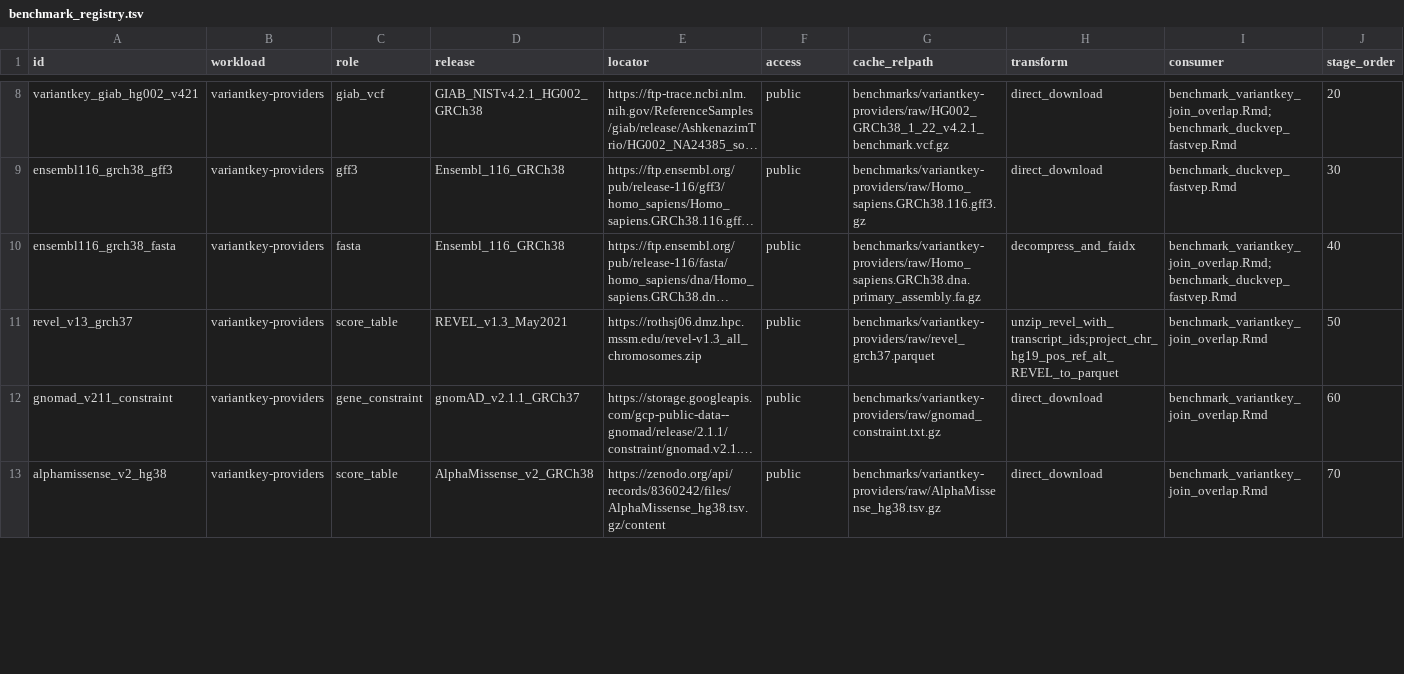
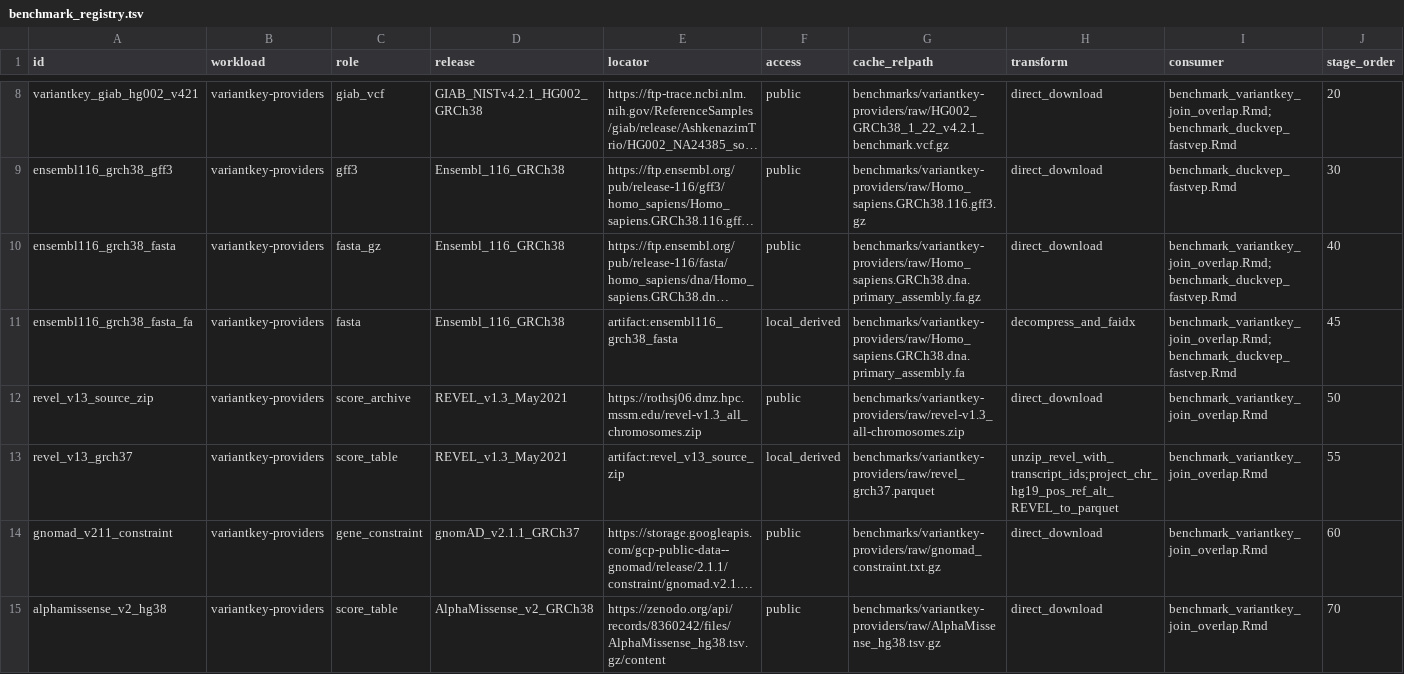
Before and after one commit to RGenomicsETL/duckhts, a TSV file: r/duckhtsbench/inst/benchmark_registry.tsv, drawn as a sheet; only a part is shown, gaps mark what is left out; long unchanged cells end in …; addresses are those after the commit; rows hold the shown columns only; the diff covers the shown part only; the diff names each change by its address in the sheet, - before the commit and + after, or states it on an @@ line.

Commit message:
feat: stage registered VariantKey provider inputs

```diff
--- a/r/duckhtsbench/inst/benchmark_registry.tsv
+++ b/r/duckhtsbench/inst/benchmark_registry.tsv
-C10 (role): fasta
+C10 (role): fasta_gz
-H10 (transform): decompress_and_faidx
+H10 (transform): direct_download
+row 11: ensembl116_grch38_fasta_fa | variantkey-providers | fasta | Ensembl_116_GRCh38 | artifact:ensembl116_grch38_fasta | local_derived | benchmarks/variantkey-providers/raw/Homo_sapiens.GRCh38.dna.primary_assembly.fa | decompress_and_faidx | benchmark_variantkey_join_overlap.Rmd;benchmark_duckvep_fastvep.Rmd | 45
+row 12: revel_v13_source_zip | variantkey-providers | score_archive | REVEL_v1.3_May2021 | https://rothsj06.dmz.hpc.mssm.edu/revel-v1.3_all_chromosomes.zip | public | benchmarks/variantkey-providers/raw/revel-v1.3_all-chromosomes.zip | direct_download | benchmark_variantkey_join_overlap.Rmd | 50
-E13 (locator): https://rothsj06.dmz.hpc.mssm.edu/revel-v1.3_all_chromosomes.zip
+E13 (locator): artifact:revel_v13_source_zip
-F13 (access): public
+F13 (access): local_derived
-J13 (stage_order): 50
+J13 (stage_order): 55
```
Also changed, not shown: 3 added rows and 5 edited cells elsewhere in this file, 7 other files.
